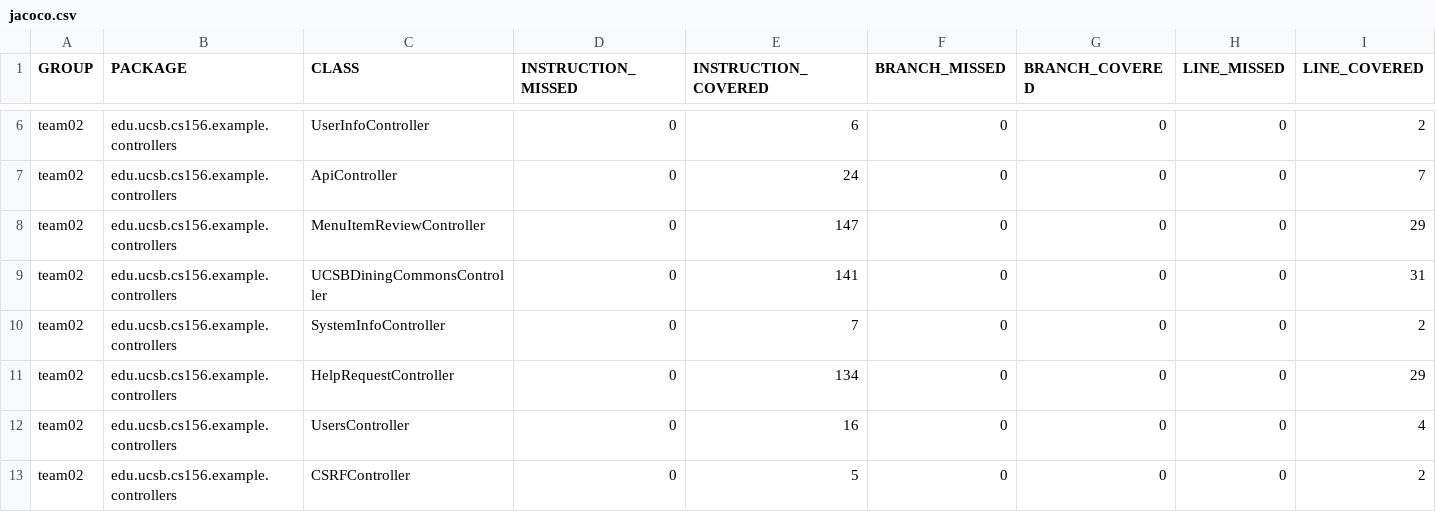
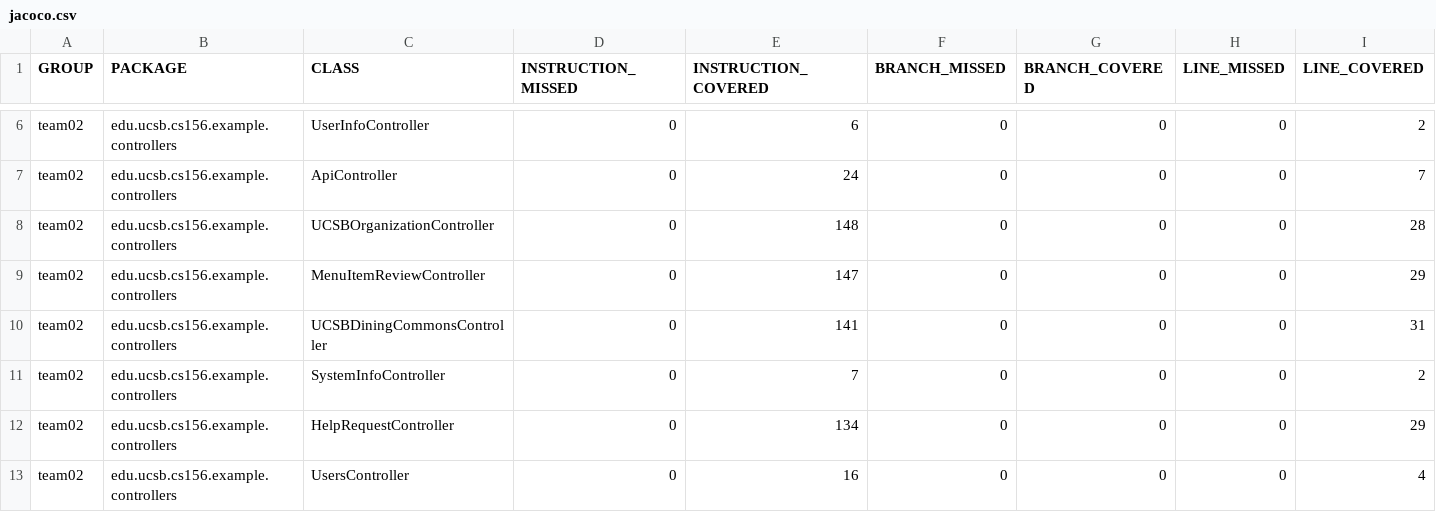
Before and after one commit to ucsb-cs156-m23/team02-m23-10am-4, a CSV file: jacoco/jacoco.csv, drawn as a sheet; only a part is shown, gaps mark what is left out; the shorter side is filled out with more unchanged rows; rows hold the shown columns only; the diff names each change by its address in the sheet, - before the commit and + after, or states it on an @@ line.

Commit message:
Deploying to gh-pages from @ ucsb-cs156-m23/team02-m23-10am-4@58faed4dfac4ded0056a49d9a53d56cb8f1bbe68 🚀

```diff
--- a/jacoco/jacoco.csv
+++ b/jacoco/jacoco.csv
+row 8: team02 | edu.ucsb.cs156.example.controllers | UCSBOrganizationController | 0 | 148 | 0 | 0 | 0 | 28
```
Also changed, not shown: 7 other files.
